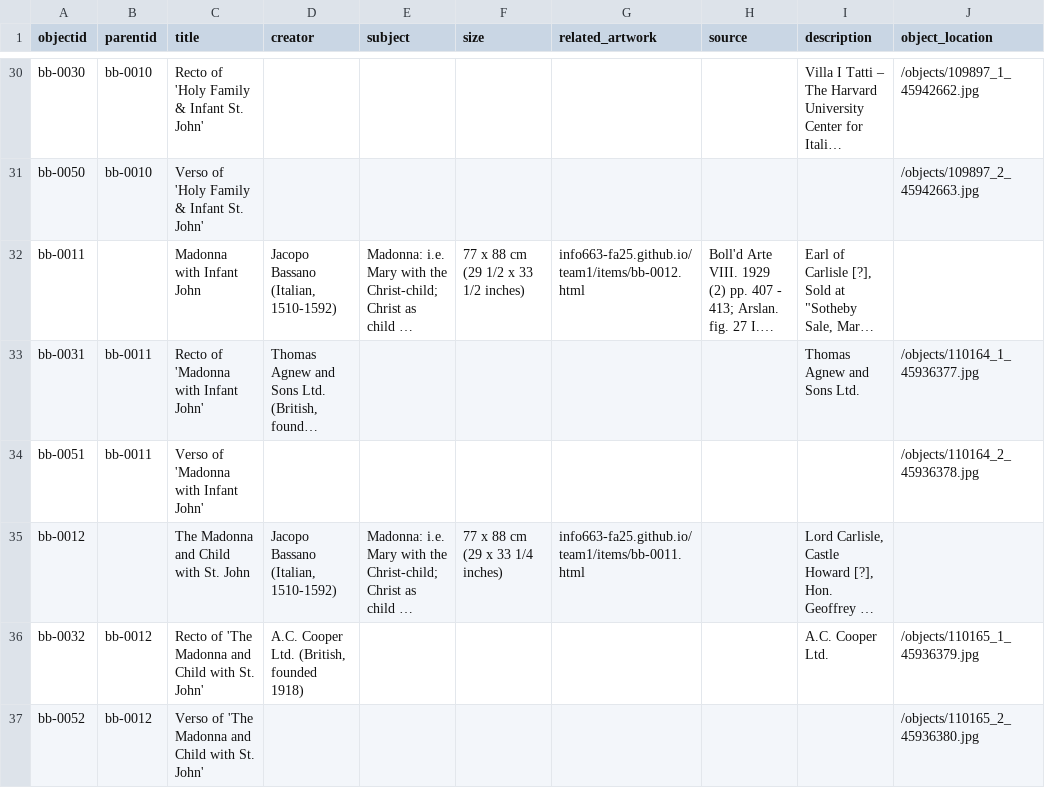
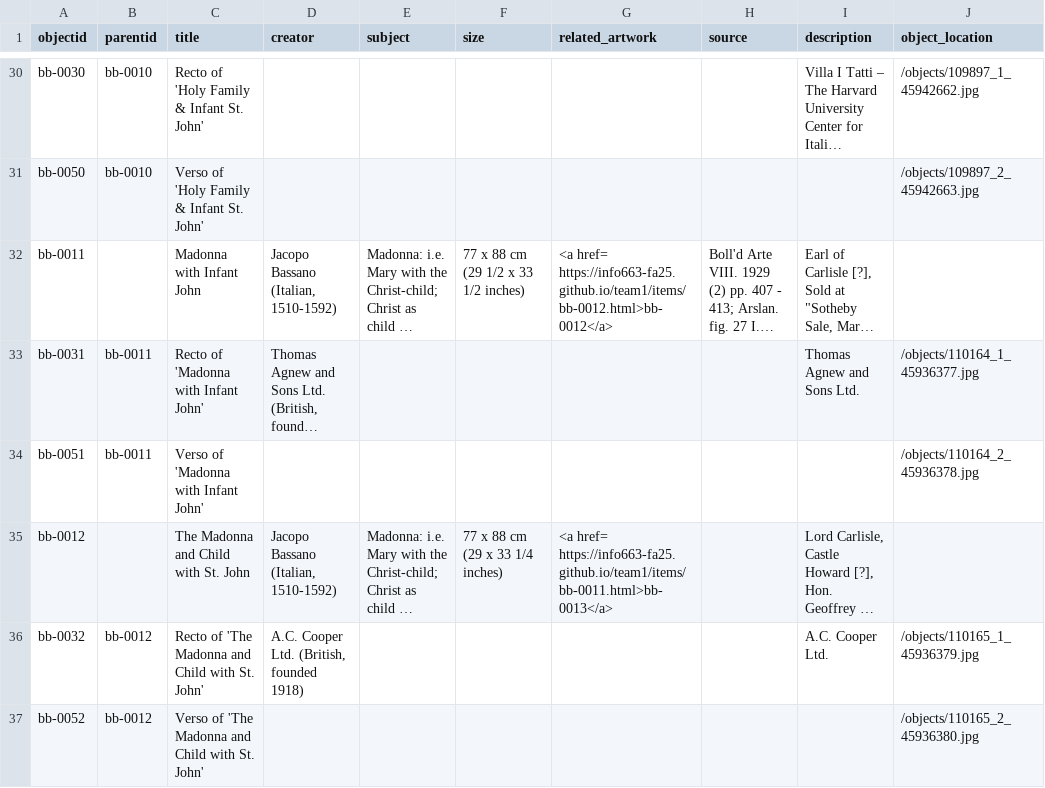
Before and after one commit to info663-fa25/team1, a CSV file: _data/team1_metadata_collectionbuilder.csv, drawn as a sheet; only a part is shown, gaps mark what is left out; long unchanged cells end in …; the diff names each change by its address in the sheet, - before the commit and + after, or states it on an @@ line.

Commit message:
Add files via upload

```diff
--- a/_data/team1_metadata_collectionbuilder.csv
+++ b/_data/team1_metadata_collectionbuilder.csv
-G32 (related_artwork): info663-fa25.github.io/team1/items/bb-0012.html
+G32 (related_artwork): <a href= https://info663-fa25.github.io/team1/items/bb-0012.html>bb-0012</a>
-G35 (related_artwork): info663-fa25.github.io/team1/items/bb-0011.html
+G35 (related_artwork): <a href= https://info663-fa25.github.io/team1/items/bb-0011.html>bb-0013</a>
```
